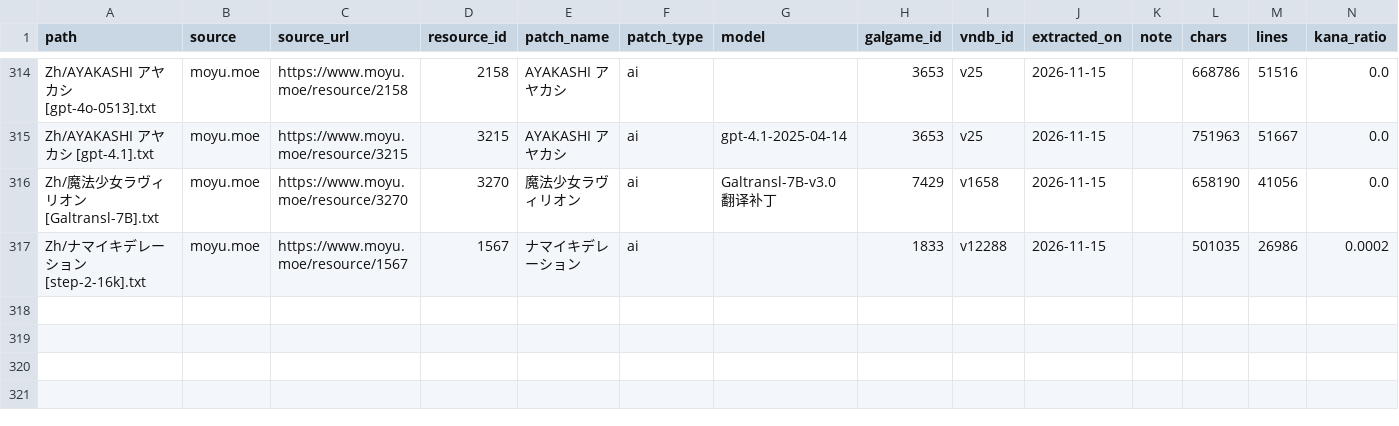
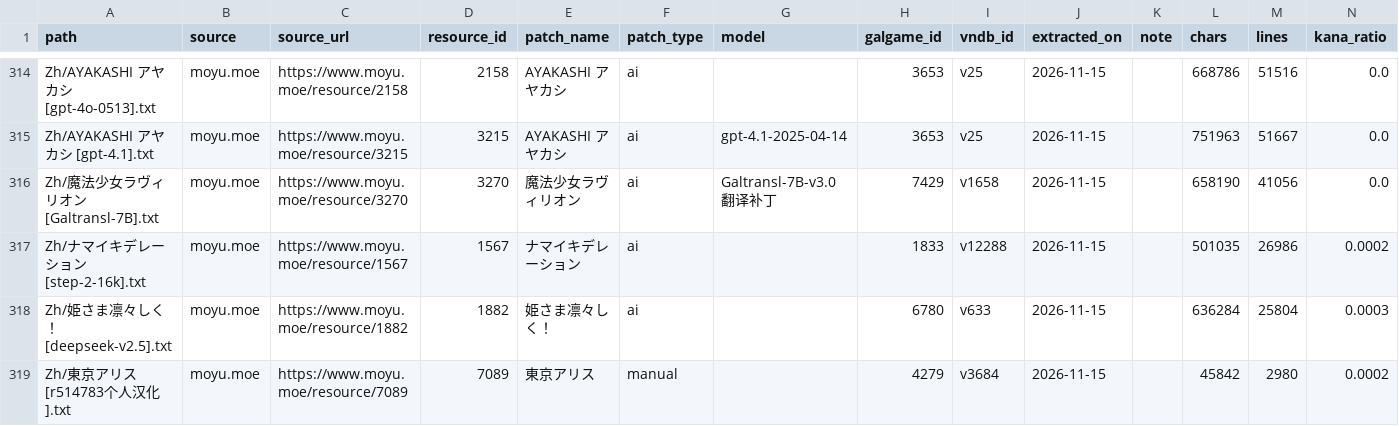
Before and after one commit to m-rui001/galgame-script-corpus, a CSV file: SOURCES.csv, drawn as a sheet; only a part is shown, gaps mark what is left out.

```diff
--- a/SOURCES.csv
+++ b/SOURCES.csv
@@ -317 +317,3 @@ Zh/魔法少女ラヴィリオン [Galtransl-7B].txt,moyu.moe,https://www.moyu.m
 Zh/ナマイキデレーション [step-2-16k].txt,moyu.moe,https://www.moyu.moe/resource/1567,1567,ナマイキデレーション,ai,,1833,v12288,2026-11-15,,501035,26986,0.0002
+Zh/姫さま凛々しく！ [deepseek-v2.5].txt,moyu.moe,https://www.moyu.moe/resource/1882,1882,姫さま凛々しく！,ai,,6780,v633,2026-11-15,,636284,25804,0.0003
+Zh/東京アリス [r514783个人汉化].txt,moyu.moe,https://www.moyu.moe/resource/7089,7089,東京アリス,manual,,4279,v3684,2026-11-15,,45842,2980,0.0002
```
Also changed, not shown: MANIFEST.csv, VNDB_INDEX.csv, 3 other files.
